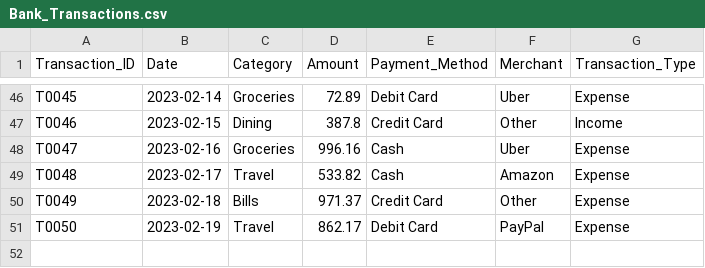
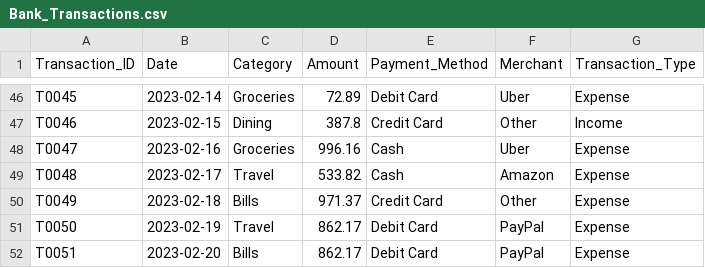
Before and after one commit to Adityarish/pythonProj, a CSV file: Bank_Transactions.csv, drawn as a sheet; only a part is shown, gaps mark what is left out.

Commit message:
Update Bank_Transactions.csv

```diff
--- a/Bank_Transactions.csv
+++ b/Bank_Transactions.csv
@@ -51 +51,2 @@ T0049,2023-02-18,Bills,971.37,Credit Card,Other,Expense
 T0050,2023-02-19,Travel,862.17,Debit Card,PayPal,Expense
+T0051,2023-02-20,Bills,862.17,Debit Card,PayPal,Expense
```
